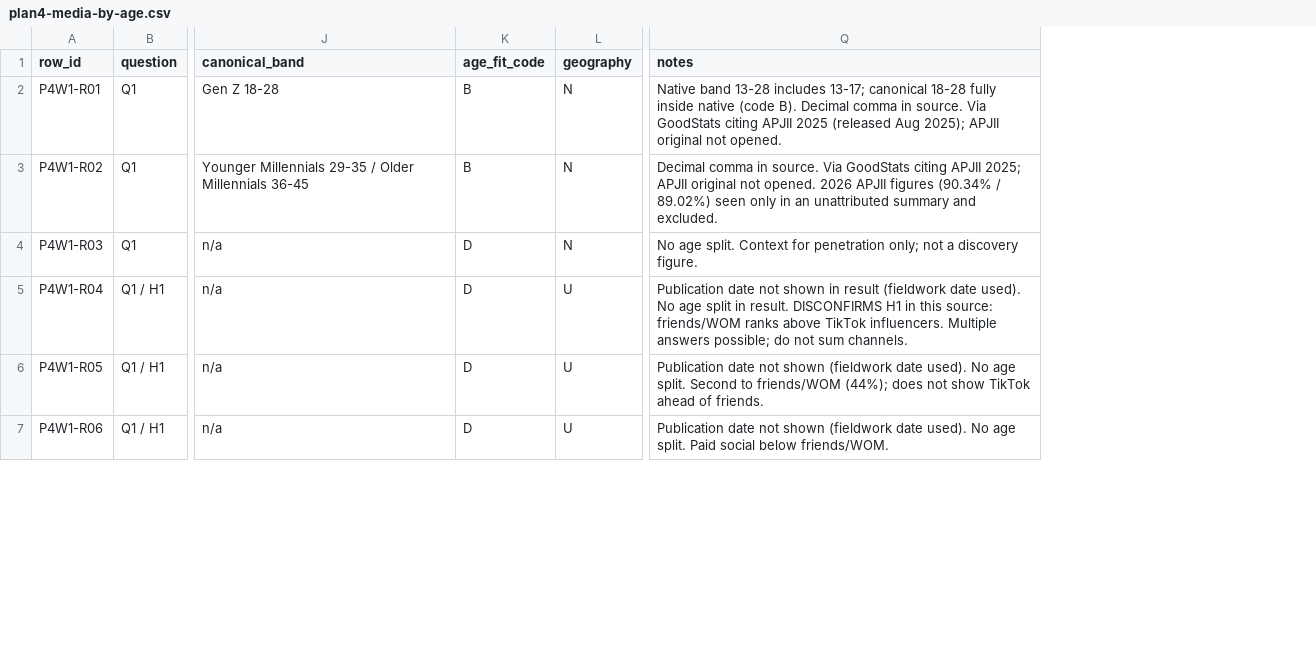
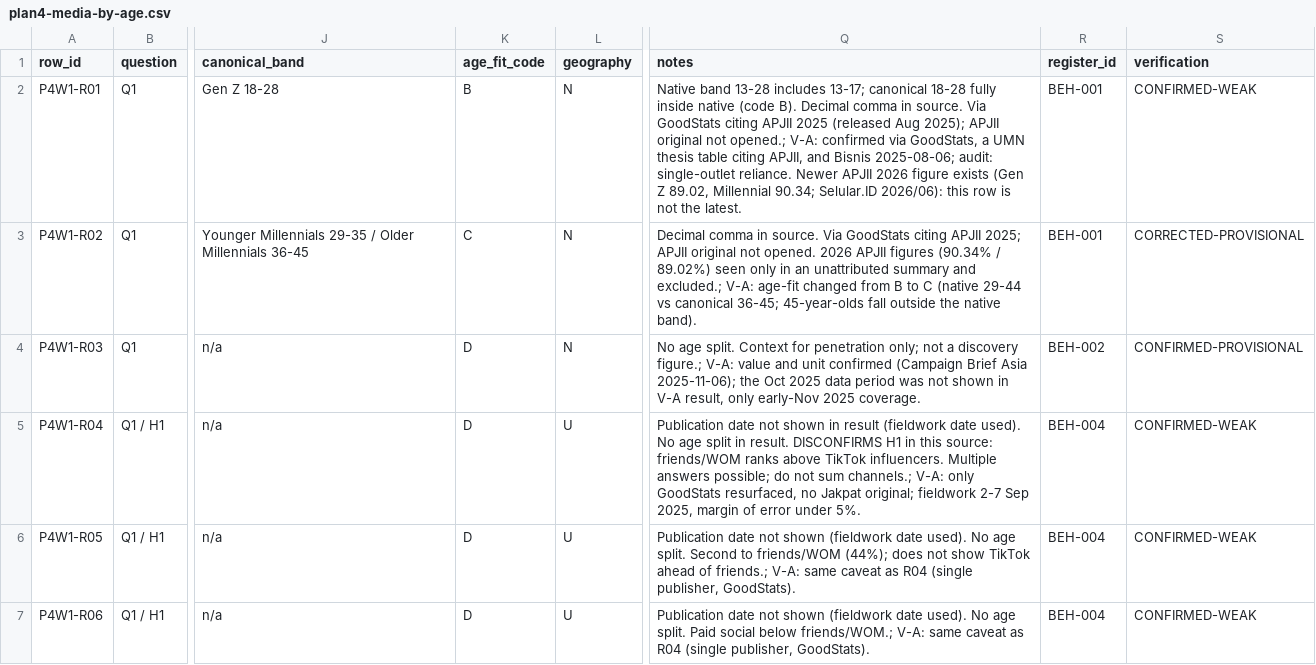
Before and after one commit to Tiagzzz/CAPSTONE-CORSA, a CSV file: data/processed/plan4-media-by-age.csv, drawn as a sheet; only a part is shown, gaps mark what is left out; the diff covers the shown part only; the diff names each change by its address in the sheet, - before the commit and + after, or states it on an @@ line.

```diff
--- a/data/processed/plan4-media-by-age.csv
+++ b/data/processed/plan4-media-by-age.csv
+column R (register_id), rows 2-7: BEH-001 | BEH-001 | BEH-002 | BEH-004 | BEH-004 | BEH-004
+column S (verification), rows 2-7: CONFIRMED-WEAK | CORRECTED-PROVISIONAL | CONFIRMED-PROVISIONAL | CONFIRMED-WEAK | CONFIRMED-WEAK | CONFIRMED-WEAK
-Q2 (notes): …original not opened.
+Q2 (notes): …original not opened.; V-A: confirmed via GoodStats, a UMN thesis table citing APJII, and Bisnis 2025-08-06; audit: single-outlet reliance. Newer APJII 2026 figure exists (Gen Z 89.02, Millennial 90.34; Selular.ID 2026/06): this row is not the latest.
-K3 (age_fit_code): B
+K3 (age_fit_code): C
-Q3 (notes): …summary and excluded.
+Q3 (notes): …summary and excluded.; V-A: age-fit changed from B to C (native 29-44 vs canonical 36-45; 45-year-olds fall outside the native band).
-Q4 (notes): …a discovery figure.
+Q4 (notes): …a discovery figure.; V-A: value and unit confirmed (Campaign Brief Asia 2025-11-06); the Oct 2025 data period was not shown in V-A result, only early-Nov 2025 coverage.
-Q5 (notes): …not sum channels.
+Q5 (notes): …not sum channels.; V-A: only GoodStats resurfaced, no Jakpat original; fieldwork 2-7 Sep 2025, margin of error under 5%.
-Q6 (notes): …ahead of friends.
+Q6 (notes): …ahead of friends.; V-A: same caveat as R04 (single publisher, GoodStats).
-Q7 (notes): …social below friends/WOM.
+Q7 (notes): …social below friends/WOM.; V-A: same caveat as R04 (single publisher, GoodStats).
```
Also changed, not shown: 1 removed row and 9 edited cells elsewhere in this file, data/processed/demand/consumer-surveys.csv, data/processed/plan4-health.csv, 12 other files.
